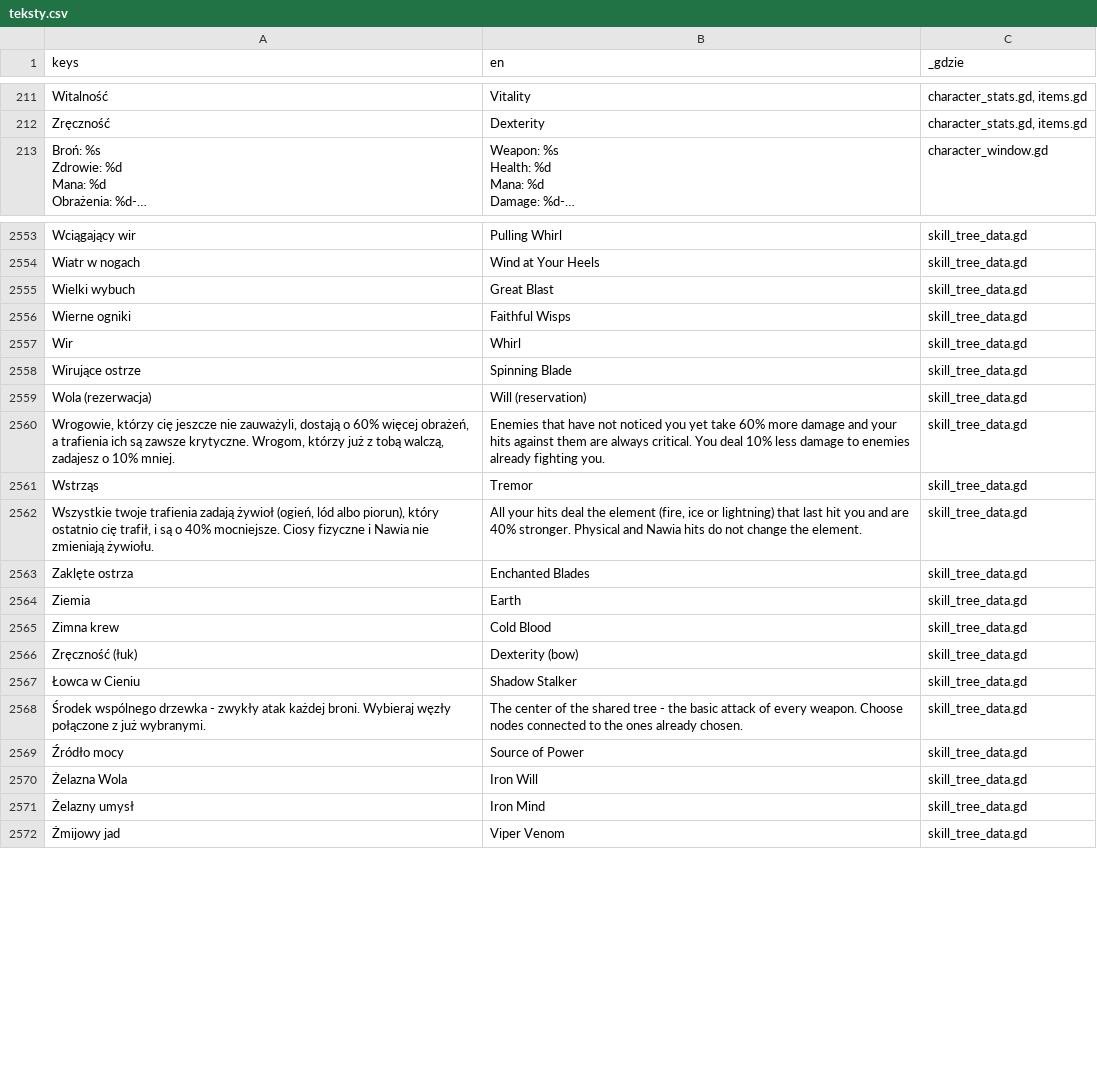
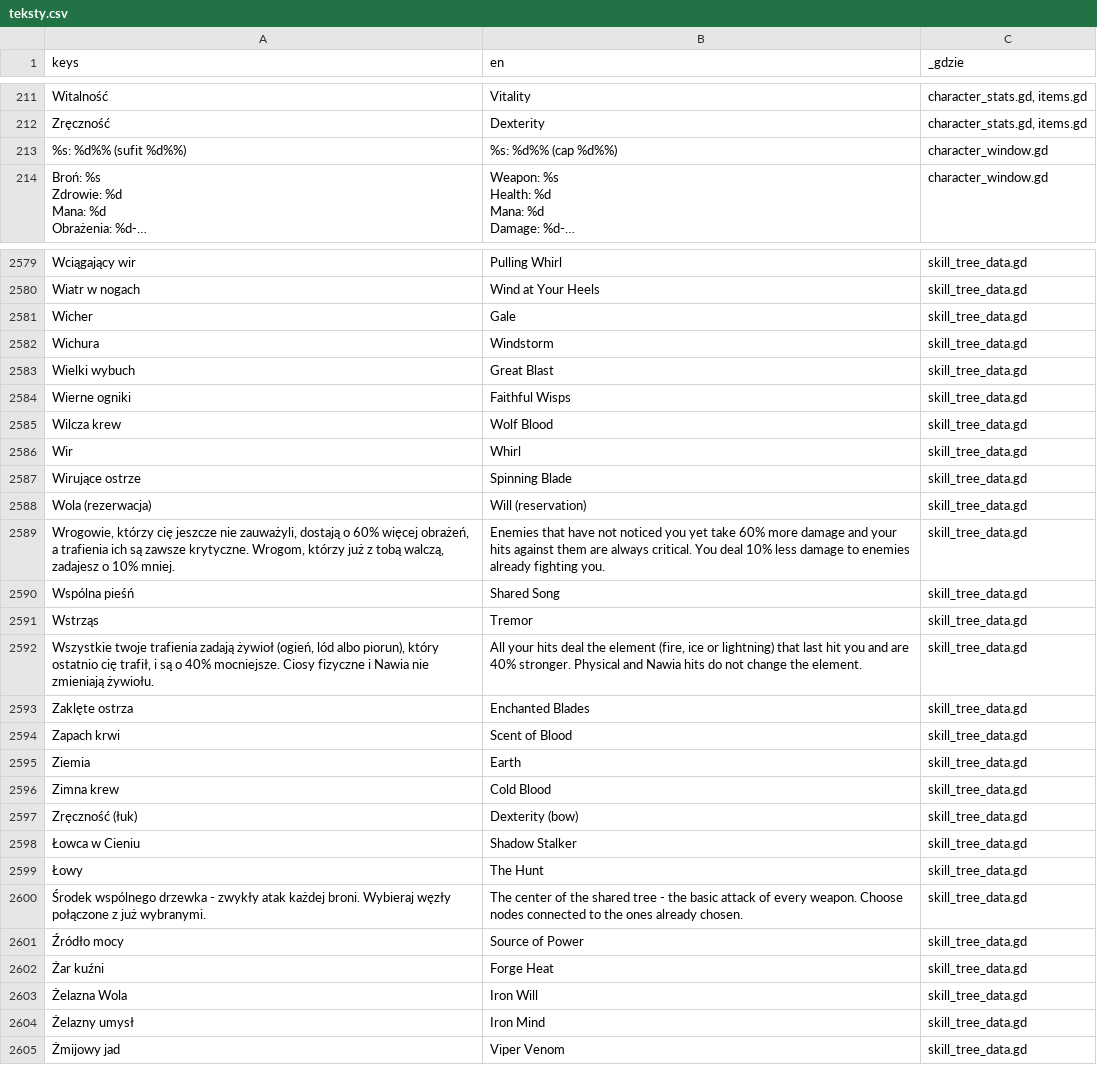
Before and after one commit to slota145/Watra, a CSV file: translations/teksty.csv, drawn as a sheet; only a part is shown, gaps mark what is left out; long unchanged cells end in …; the diff covers the shown part only; the diff names each change by its address in the sheet, - before the commit and + after, or states it on an @@ line.

```diff
--- a/translations/teksty.csv
+++ b/translations/teksty.csv
+row 213: %s: %d%% (sufit %d%%) | %s: %d%% (cap %d%%) | character_window.gd
+row 2581: Wicher | Gale | skill_tree_data.gd
+row 2582: Wichura | Windstorm | skill_tree_data.gd
+row 2585: Wilcza krew | Wolf Blood | skill_tree_data.gd
+row 2590: Wspólna pieśń | Shared Song | skill_tree_data.gd
+row 2594: Zapach krwi | Scent of Blood | skill_tree_data.gd
+row 2599: Łowy | The Hunt | skill_tree_data.gd
+row 2602: Żar kuźni | Forge Heat | skill_tree_data.gd
```
Also changed, not shown: 26 added rows and 1 removed row elsewhere in this file, 15 other files.
